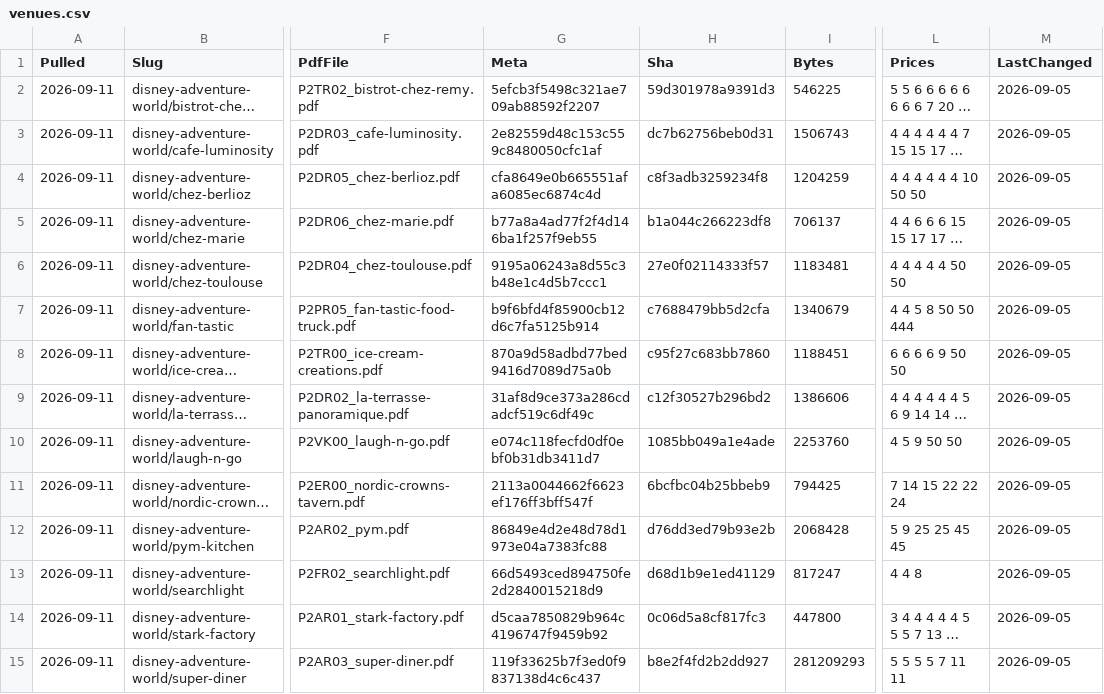
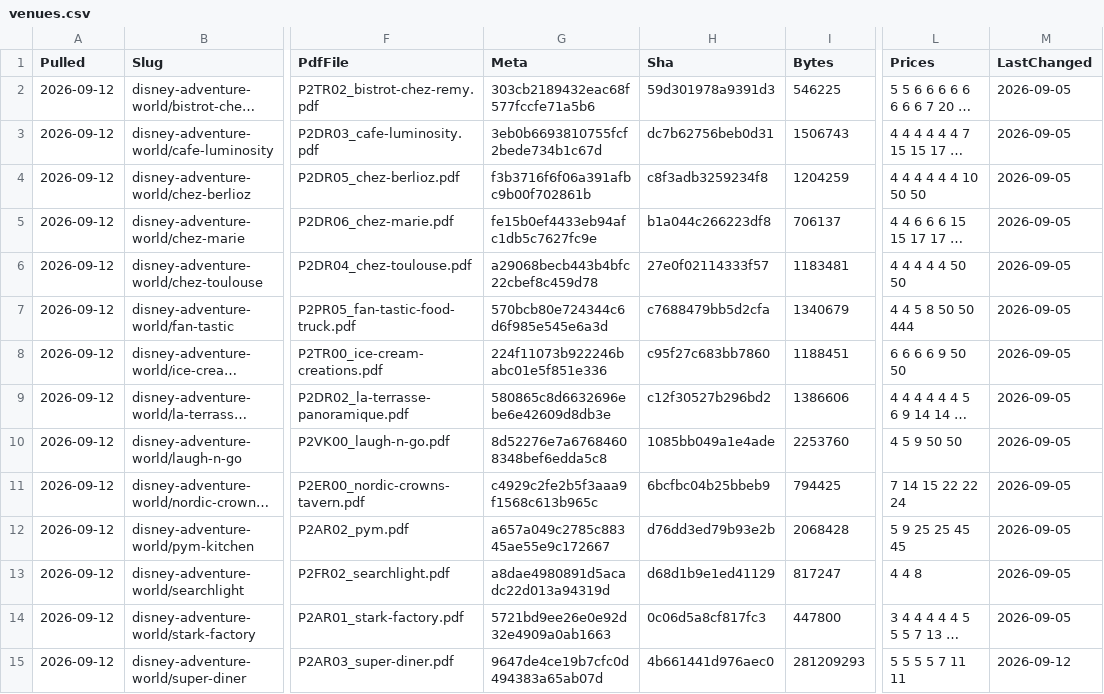
Before and after one commit to scoopdisney/paris-menu-watch, a CSV file: data/venues.csv, drawn as a sheet; only a part is shown, gaps mark what is left out; long unchanged cells end in …; the diff covers the shown part only; the diff names each change by its address in the sheet, - before the commit and + after, or states it on an @@ line.

```diff
--- a/data/venues.csv
+++ b/data/venues.csv
-A2:A15 (Pulled): 2026-09-11
+A2:A15 (Pulled): 2026-09-12
-G2 (Meta): 5efcb3f5498c321ae709ab88592f2207
+G2 (Meta): 303cb2189432eac68f577fccfe71a5b6
-G3 (Meta): 2e82559d48c153c559c8480050cfc1af
+G3 (Meta): 3eb0b6693810755fcf2bede734b1c67d
-G4 (Meta): cfa8649e0b665551afa6085ec6874c4d
+G4 (Meta): f3b3716f6f06a391afbc9b00f702861b
-G5 (Meta): b77a8a4ad77f2f4d146ba1f257f9eb55
+G5 (Meta): fe15b0ef4433eb94afc1db5c7627fc9e
-G6 (Meta): 9195a06243a8d55c3b48e1c4d5b7ccc1
+G6 (Meta): a29068becb443b4bfc22cbef8c459d78
-G7 (Meta): b9f6bfd4f85900cb12d6c7fa5125b914
+G7 (Meta): 570bcb80e724344c6d6f985e545e6a3d
-G8 (Meta): 870a9d58adbd77bed9416d7089d75a0b
+G8 (Meta): 224f11073b922246babc01e5f851e336
-G9 (Meta): 31af8d9ce373a286cdadcf519c6df49c
+G9 (Meta): 580865c8d6632696ebe6e42609d8db3e
-G10 (Meta): e074c118fecfd0df0ebf0b31db3411d7
+G10 (Meta): 8d52276e7a67684608348bef6edda5c8
-G11 (Meta): 2113a0044662f6623ef176ff3bff547f
+G11 (Meta): c4929c2fe2b5f3aaa9f1568c613b965c
-G12 (Meta): 86849e4d2e48d78d1973e04a7383fc88
+G12 (Meta): a657a049c2785c88345ae55e9c172667
-G13 (Meta): 66d5493ced894750fe2d2840015218d9
+G13 (Meta): a8dae4980891d5acadc22d013a94319d
-G14 (Meta): d5caa7850829b964c4196747f9459b92
+G14 (Meta): 5721bd9ee26e0e92d32e4909a0ab1663
-G15 (Meta): 119f33625b7f3ed0f9837138d4c6c437
+G15 (Meta): 9647de4ce19b7cfc0d494383a65ab07d
-H15 (Sha): b8e2f4fd2b2dd927
+H15 (Sha): 4b661441d976aec0
-M15 (LastChanged): 2026-09-05
+M15 (LastChanged): 2026-09-12
```
Also changed, not shown: 142 edited cells elsewhere in this file, data/prices.csv, 2 other files.
